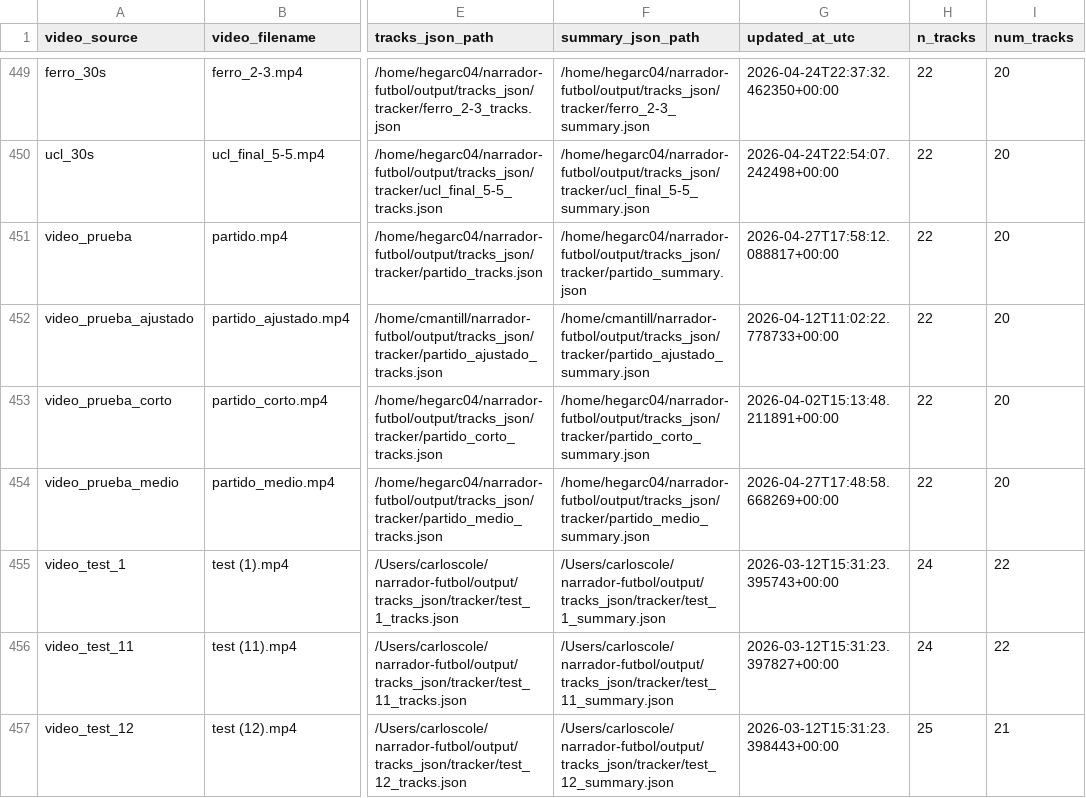
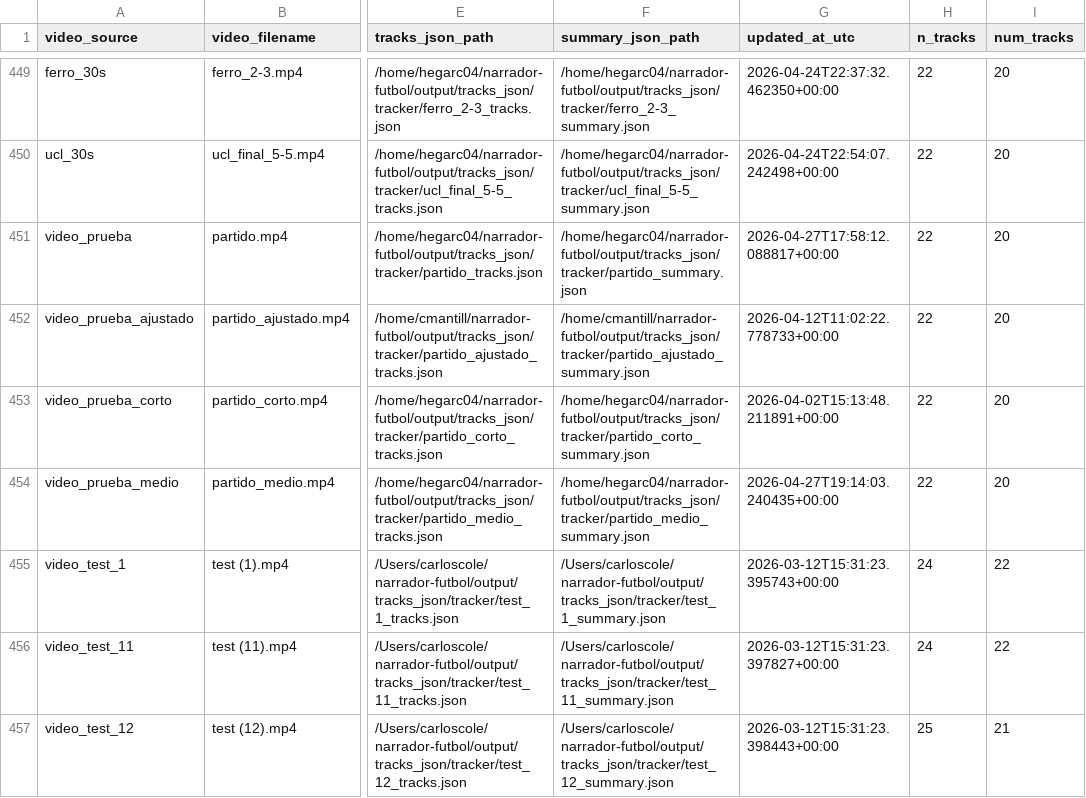
Before and after one commit to hectorgarciaa/narrador-futbol, a CSV file: data/posiciones_etiquetadas/common/tracking_metrics.csv, drawn as a sheet; only a part is shown, gaps mark what is left out; the diff names each change by its address in the sheet, - before the commit and + after, or states it on an @@ line.

```diff
--- a/data/posiciones_etiquetadas/common/tracking_metrics.csv
+++ b/data/posiciones_etiquetadas/common/tracking_metrics.csv
-G454 (updated_at_utc): 2026-04-27T17:48:58.668269+00:00
+G454 (updated_at_utc): 2026-04-27T19:14:03.240435+00:00
```
Also changed, not shown: 11 other files.
